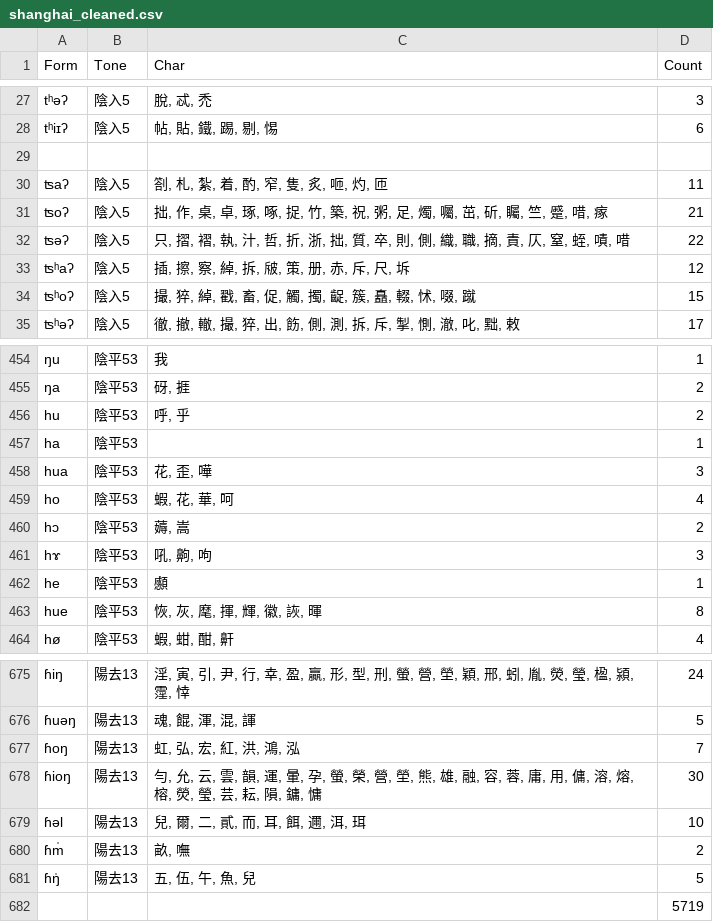
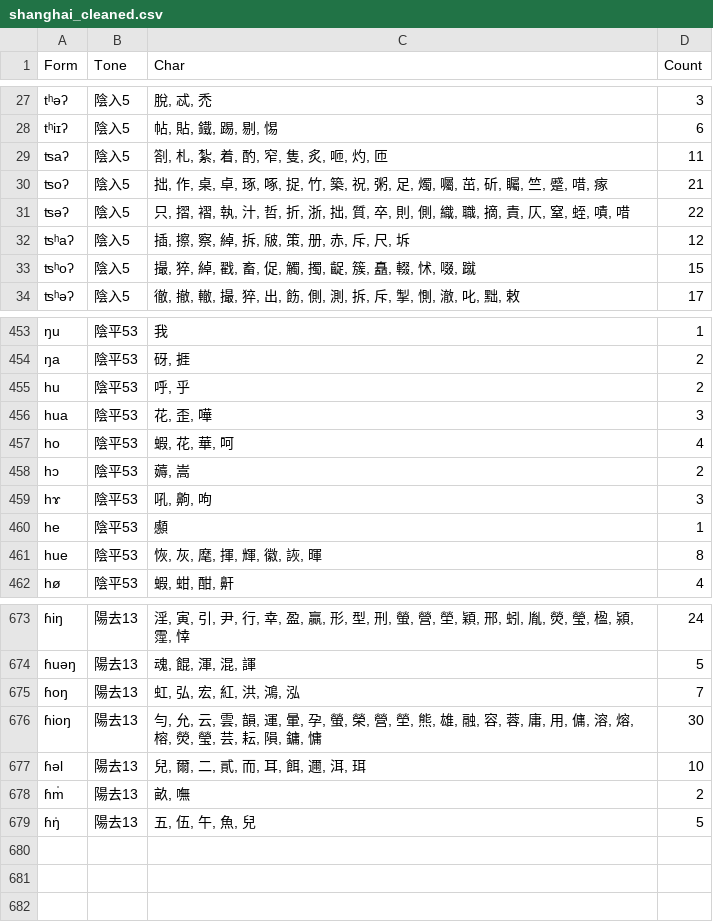
Before and after one commit to lihan829/Shanghai-Tonotactics-Learning, a CSV file: shanghai_cleaned.csv, drawn as a sheet; only a part is shown, gaps mark what is left out; the diff names each change by its address in the sheet, - before the commit and + after, or states it on an @@ line.

```diff
--- a/shanghai_cleaned.csv
+++ b/shanghai_cleaned.csv
-row 29: (empty)
-row 457: ha | 陰平53 |  | 1
-row 682:  |  |  | 5719
```
Also changed, not shown: 8 other files.
